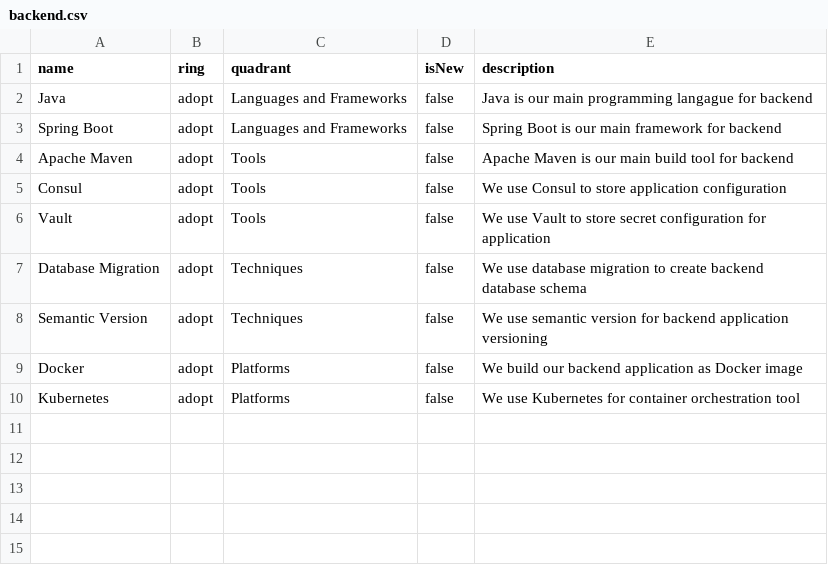
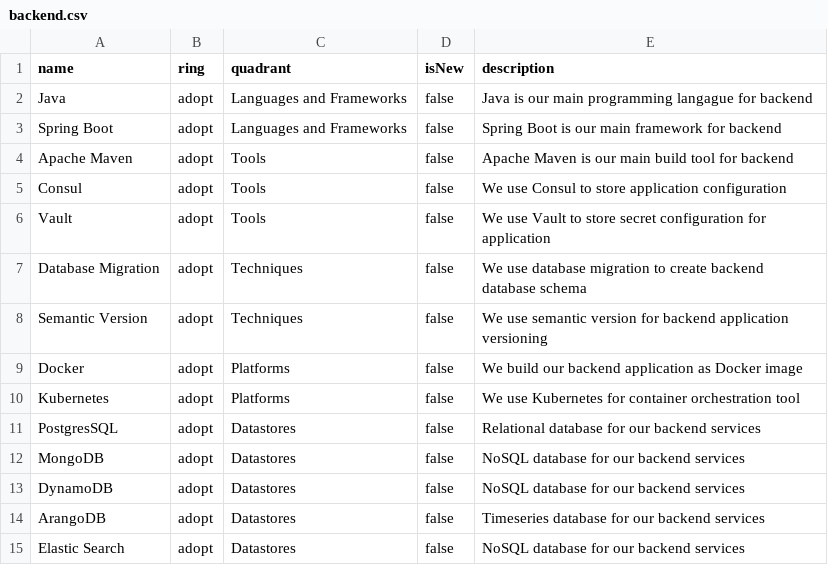
Before and after one commit to bliblidotcom/tech-radar, a CSV file: backend.csv, drawn as a sheet.

Commit message:
Added Datastores

```diff
--- a/backend.csv
+++ b/backend.csv
@@ -10 +10,6 @@ name,ring,quadrant,isNew,description
 "Kubernetes","adopt","Platforms",false,"We use Kubernetes for container orchestration tool"
+"PostgresSQL","adopt","Datastores",false,"Relational database for our backend services"
+"MongoDB","adopt","Datastores",false,"NoSQL database for our backend services"
+"DynamoDB","adopt","Datastores",false,"NoSQL database for our backend services"
+"ArangoDB","adopt","Datastores",false,"Timeseries database for our backend services"
+"Elastic Search","adopt","Datastores",false,"NoSQL database for our backend services"
```
